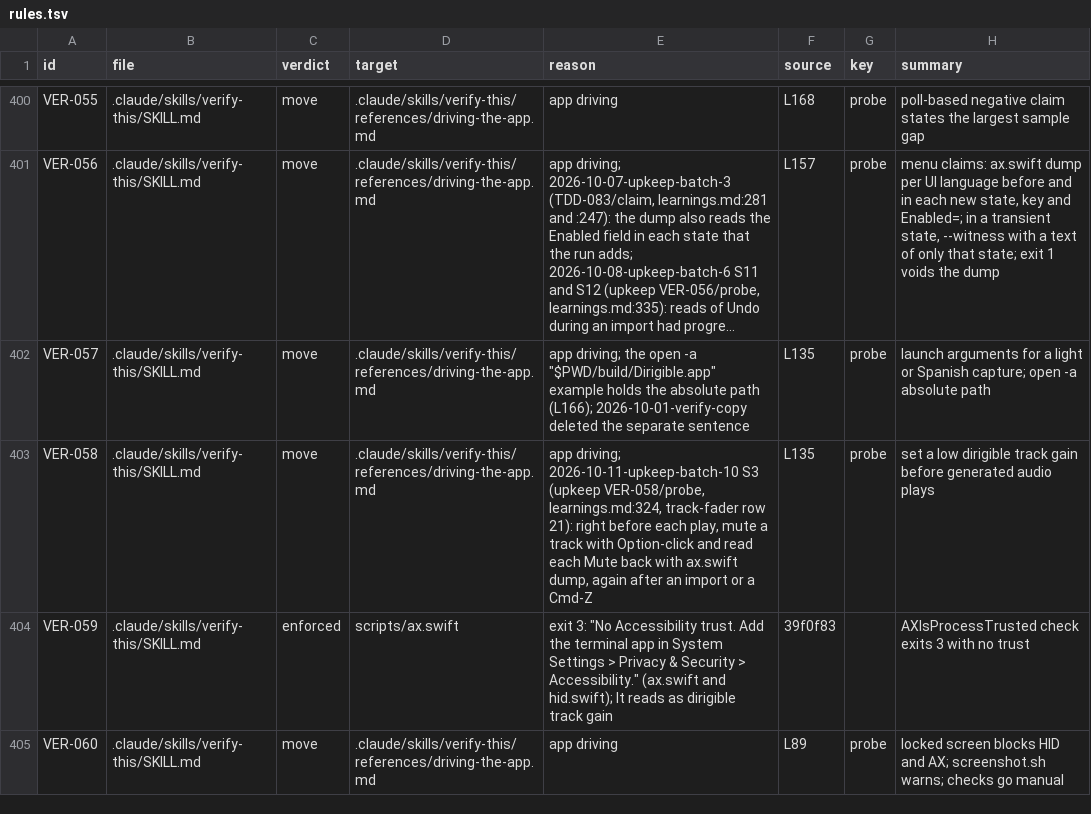
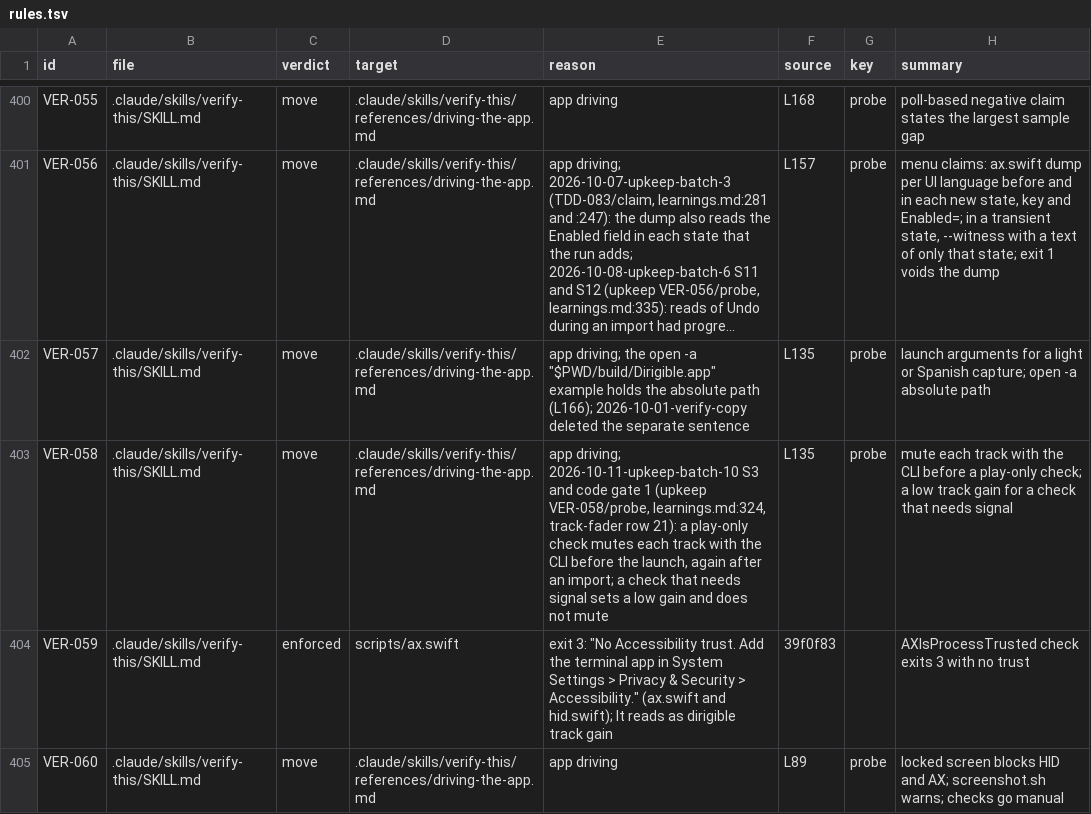
Before and after one commit to niltsiar/dirigible, a TSV file: docs/workflow/rules.tsv, drawn as a sheet; only a part is shown, gaps mark what is left out; long unchanged cells end in …; the diff names each change by its address in the sheet, - before the commit and + after, or states it on an @@ line.

Commit message:
fix(verify-this): mute with the CLI only for a play-only check
A mute breaks a check that needs signal: an export, the loudness strip,
a meter, and the undo count of the session. An Option-click step also
clashes with the rule to drive a setup step with a menu path. A
play-only check now mutes each track with dirigible track mute on a
copy of the fixture before the launch, and again after an import. A
check that needs signal sets a low gain and does not mute.

```diff
--- a/docs/workflow/rules.tsv
+++ b/docs/workflow/rules.tsv
-E403 (reason): …2026-10-11-upkeep-batch-10 S3 (upkeep VER-058/probe, learnings.md:324, track-fader row 21): right before each play, mute a track with Option-click and read each Mute back with ax.swift dump, again after an import or a Cmd-Z
+E403 (reason): …2026-10-11-upkeep-batch-10 S3 and code gate 1 (upkeep VER-058/probe, learnings.md:324, track-fader row 21): a play-only check mutes each track with the CLI before the launch, again after an import; a check that needs signal sets a low gain and does not mute
-H403 (summary): set a low dirigible track gain before generated audio plays
+H403 (summary): mute each track with the CLI before a play-only check; a low track gain for a check that needs signal
```
Also changed, not shown: 1 other file.
